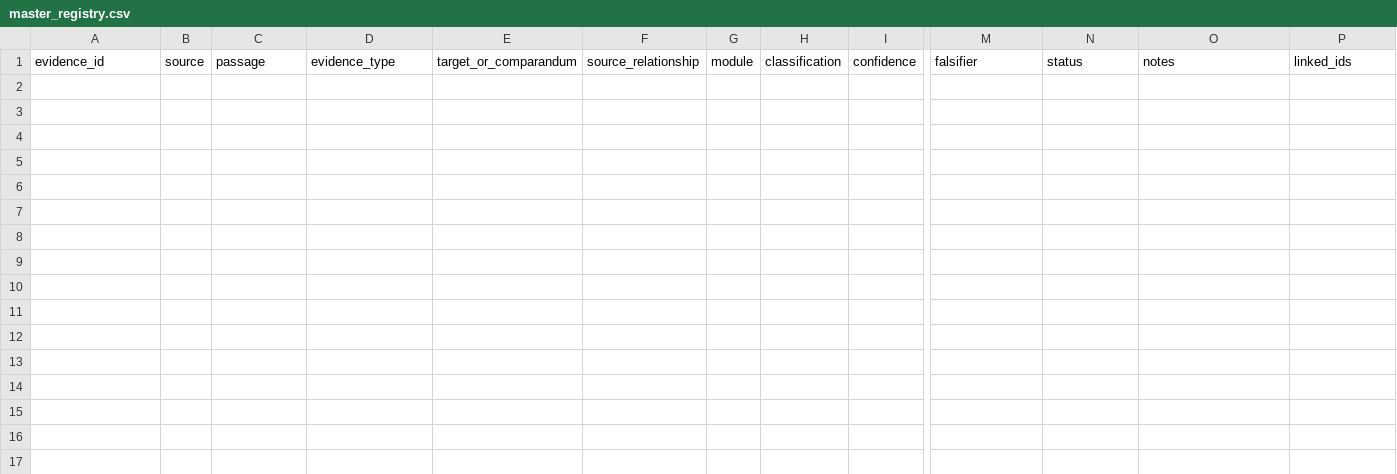
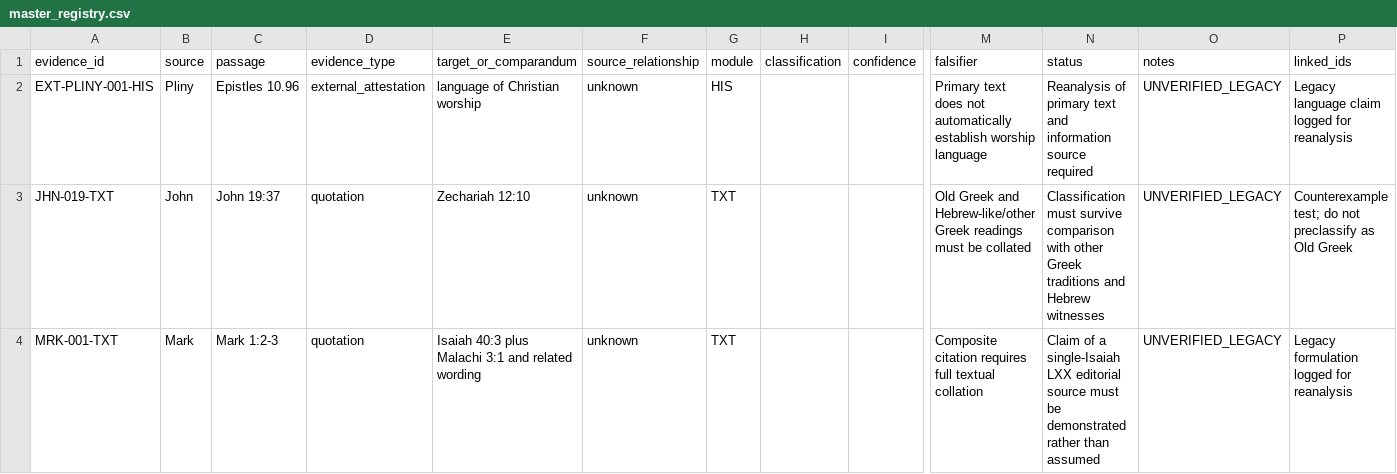
Before and after one commit to aguacatero/septuagint-diaspora-book, a CSV file: research/registry/master_registry.csv, drawn as a sheet; only a part is shown, gaps mark what is left out; rows hold the shown columns only; the diff names each change by its address in the sheet, - before the commit and + after, or states it on an @@ line.

Commit message:
research: seed legacy reanalysis rows

```diff
--- a/research/registry/master_registry.csv
+++ b/research/registry/master_registry.csv
+row 2: EXT-PLINY-001-HIS | Pliny | Epistles 10.96 | external_attestation | language of Christian worship | unknown | HIS |  |  | Primary text does not automatically establish worship language | Reanalysis of primary text and information source required | UNVERIFIED_LEGACY | Legacy language claim logged for reanalysis
+row 3: JHN-019-TXT | John | John 19:37 | quotation | Zechariah 12:10 | unknown | TXT |  |  | Old Greek and Hebrew-like/other Greek readings must be collated | Classification must survive comparison with other Greek traditions and Hebrew witnesses | UNVERIFIED_LEGACY | Counterexample test; do not preclassify as Old Greek
+row 4: MRK-001-TXT | Mark | Mark 1:2-3 | quotation | Isaiah 40:3 plus Malachi 3:1 and related wording | unknown | TXT |  |  | Composite citation requires full textual collation | Claim of a single-Isaiah LXX editorial source must be demonstrated rather than assumed | UNVERIFIED_LEGACY | Legacy formulation logged for reanalysis
```
